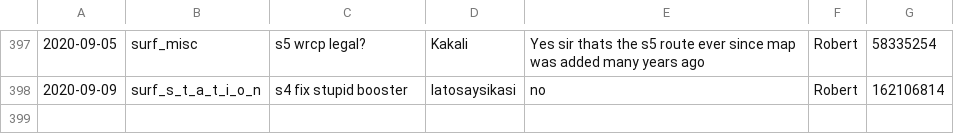
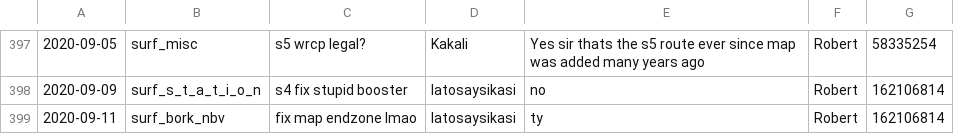
Before and after one commit to Kakalinn/sh-report-archive, a CSV file: archive.csv, drawn as a sheet; only a part is shown, gaps mark what is left out.

```diff
--- a/archive.csv
+++ b/archive.csv
@@ -398 +398,2 @@
 "2020-09-09","surf_s_t_a_t_i_o_n","s4 fix stupid booster","latosaysikasi","no","Robert",162106814
+"2020-09-11","surf_bork_nbv","fix map endzone lmao","latosaysikasi","ty","Robert",162106814
```
Also changed, not shown: 1 other file.
